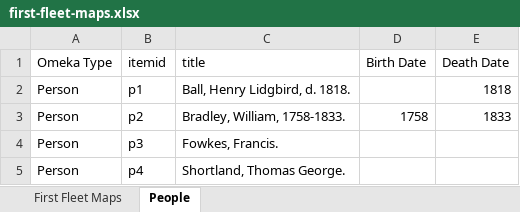
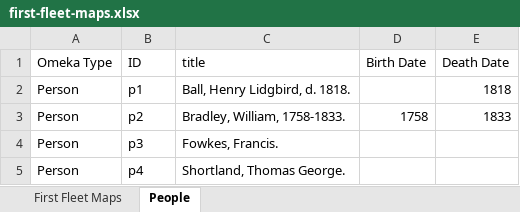
Before and after one commit to ptsefton/spreadsheet-to-fedora-commons-4, an Excel workbook: sample-data/first-fleet-maps.xlsx, sheet People, drawn as a sheet; values as stored, in another font and other column widths than the file's, no borders; the diff names each change by its address in the sheet, - before the commit and + after, or states it on an @@ line.

```diff
--- a/sample-data/first-fleet-maps.xlsx (sheet People)
+++ b/sample-data/first-fleet-maps.xlsx (sheet People)
-B1: itemid
+B1: ID
```
Also changed, not shown: sheet First Fleet Maps, 2 other files.
